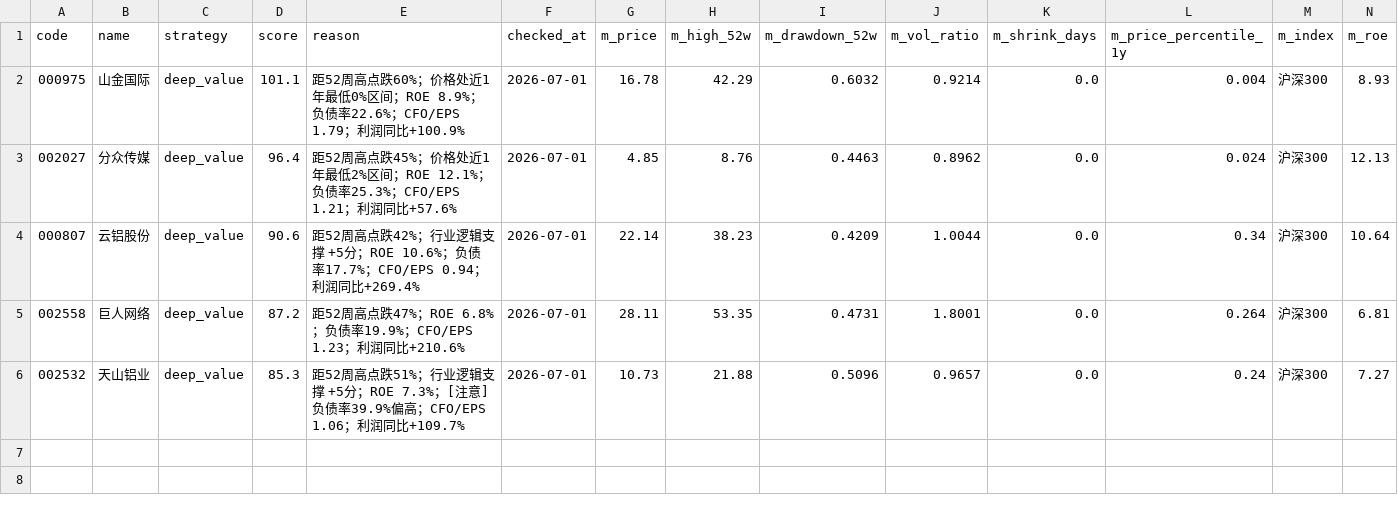
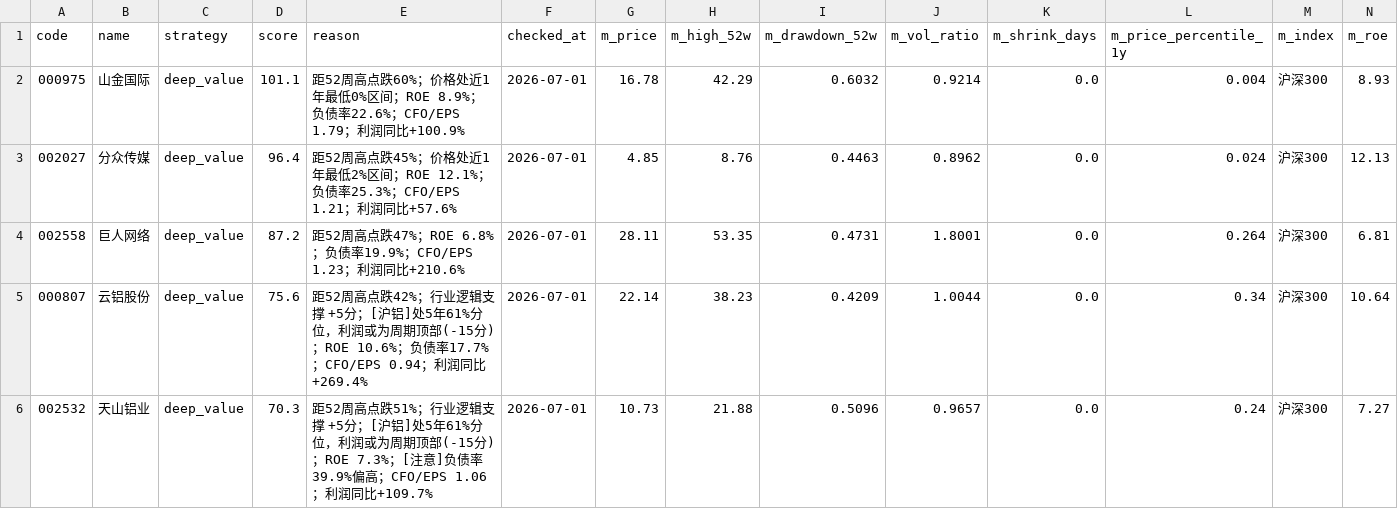
Before and after one commit to huangjialing0010/da-a-trading, a CSV file: output/candidates.csv, drawn as a sheet; only a part is shown; removed rows and columns are numbered as before the commit, all else as after; rows hold the shown columns only; the diff names each change by its address in the sheet, - before the commit and + after, or states it on an @@ line.

```diff
--- a/output/candidates.csv
+++ b/output/candidates.csv
-row 4: 000807 | 云铝股份 | deep_value | 90.6 | 距52周高点跌42%；行业逻辑支撑 +5分；ROE 10.6%；负债率17.7%；CFO/EPS 0.94；利润同比+269.4% | 2026-07-01 | 22.14 | 38.23 | 0.4209 | 1.0044 | 0.0 | 0.34 | 沪深300 | 10.64
+row 5: 000807 | 云铝股份 | deep_value | 75.6 | 距52周高点跌42%；行业逻辑支撑 +5分；[沪铝]处5年61%分位，利润或为周期顶部(-15分)；ROE 10.6%；负债率17.7%；CFO/EPS 0.94；利润同比+269.4% | 2026-07-01 | 22.14 | 38.23 | 0.4209 | 1.0044 | 0.0 | 0.34 | 沪深300 | 10.64
-D6 (score): 85.3
+D6 (score): 70.3
-E6 (reason): …+5分；ROE 7.3%；[…
+E6 (reason): …+5分；[沪铝]处5年61%分位，利润或为周期顶部(-15分)；ROE 7.3%；[…
```
Also changed, not shown: 3 other files.
